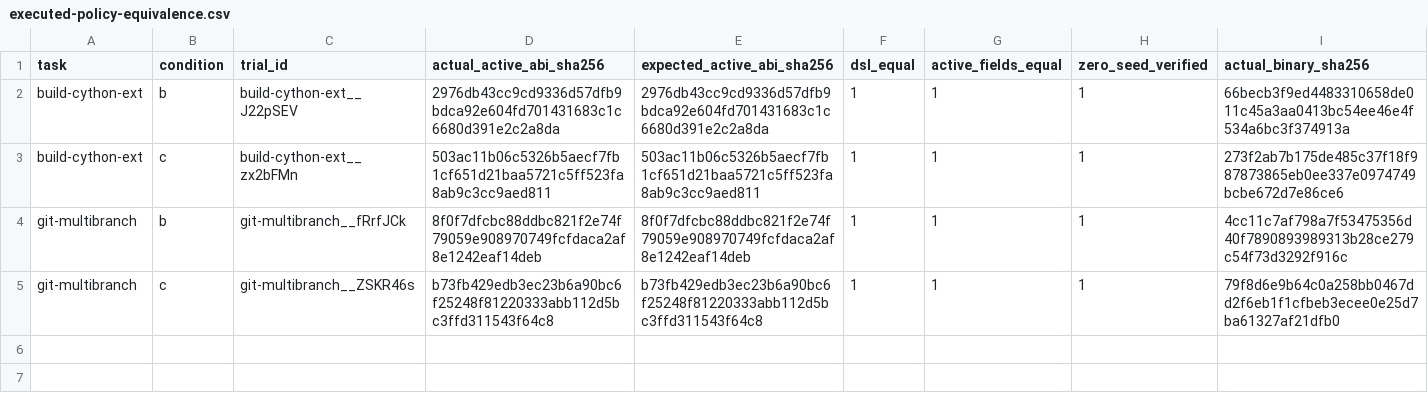
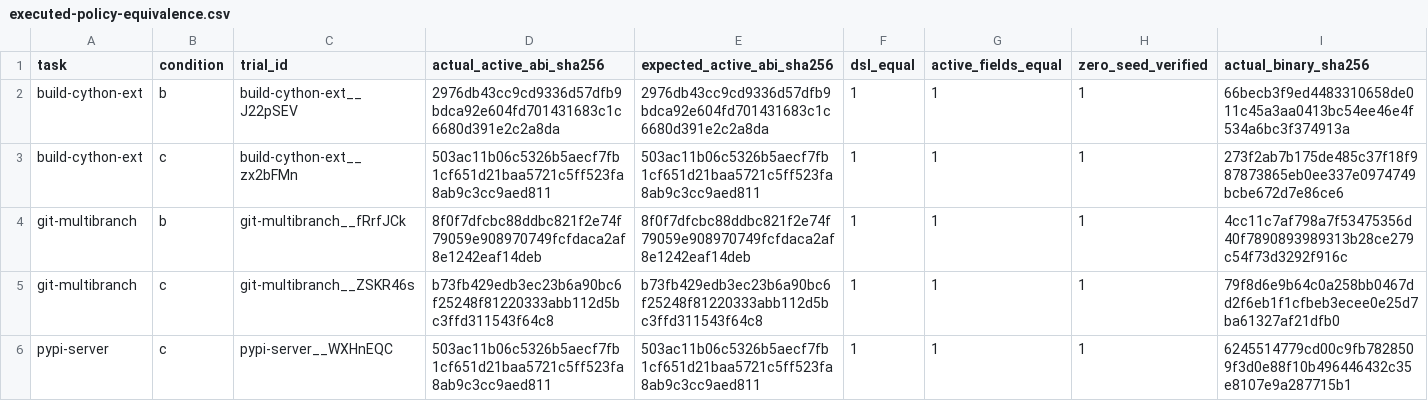
Before and after one commit to eunomia-bpf/ActPlane, a CSV file: docs/empirical-study/benign-utility/benchmark/network/results/executed-policy-equivalence.csv, drawn as a sheet.

```diff
--- a/docs/empirical-study/benign-utility/benchmark/network/results/executed-policy-equivalence.csv
+++ b/docs/empirical-study/benign-utility/benchmark/network/results/executed-policy-equivalence.csv
@@ -5 +5,2 @@ git-multibranch,b,git-multibranch__fRrfJCk,8f0f7dfcbc88ddbc821f2e74f79059e908970
 git-multibranch,c,git-multibranch__ZSKR46s,b73fb429edb3ec23b6a90bc6f25248f81220333abb112d5bc3ffd311543f64c8,b73fb429edb3ec23b6a90bc6f25248f81220333abb112d5bc3ffd311543f64c8,1,1,1,79f8d6e9b64c0a258bb0467dd2f6eb1f1cfbeb3ecee0e25d7ba61327af21dfb0
+pypi-server,c,pypi-server__WXHnEQC,503ac11b06c5326b5aecf7fb1cf651d21baa5721c5ff523fa8ab9c3cc9aed811,503ac11b06c5326b5aecf7fb1cf651d21baa5721c5ff523fa8ab9c3cc9aed811,1,1,1,6245514779cd00c9fb7828509f3d0e88f10b496446432c35e8107e9a287715b1
```
Also changed, not shown: docs/empirical-study/benign-utility/benchmark/network/results/call-accounting.csv, docs/empirical-study/benign-utility/benchmark/network/results/preflight-capacity.csv, 10 other files.
